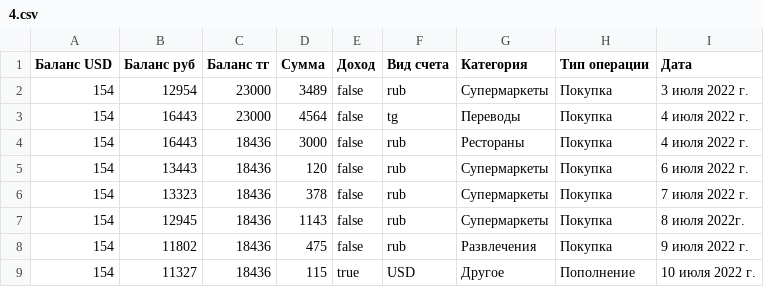
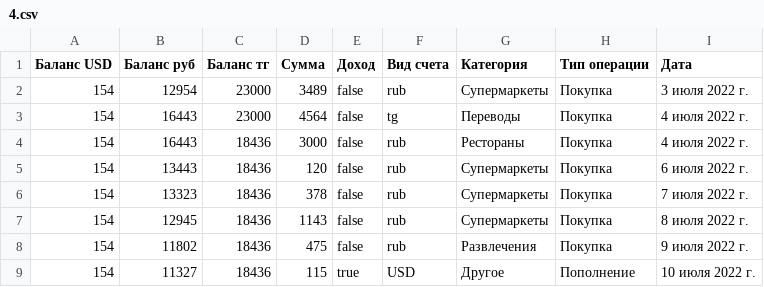
Before and after one commit to ris-22-3/bank, a CSV file: Bank/Data/4.csv, drawn as a sheet; only a part is shown.

```diff
--- a/Bank/Data/4.csv
+++ b/Bank/Data/4.csv
@@ -6,3 +6,3 @@
 154;13323;18436;378;false;rub;Супермаркеты;Покупка;7 июля 2022 г.;;;
-154;12945;18436;1143;false;rub;Супермаркеты;Покупка;8 июля 2022г.;;;
+154;12945;18436;1143;false;rub;Супермаркеты;Покупка;8 июля 2022 г.;;;
 154;11802;18436;475;false;rub;Развлечения;Покупка;9 июля 2022 г.;;;
```
Also changed, not shown: Bank/Data/UserDataBase.csv, 2 other files.
